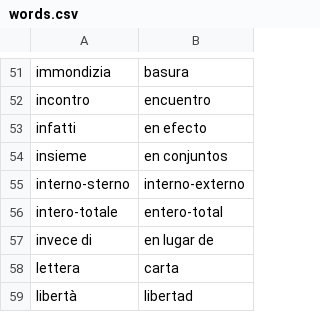
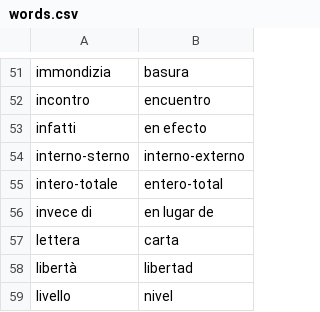
Before and after one commit to Chiquadro841/Espanol_app, a CSV file: words.csv, drawn as a sheet; only a part is shown, gaps mark what is left out; the shorter side is filled out with more unchanged rows; the diff names each change by its address in the sheet, - before the commit and + after, or states it on an @@ line.

Commit message:
Update words.csv

```diff
--- a/words.csv
+++ b/words.csv
-row 54: insieme | en conjuntos
```
